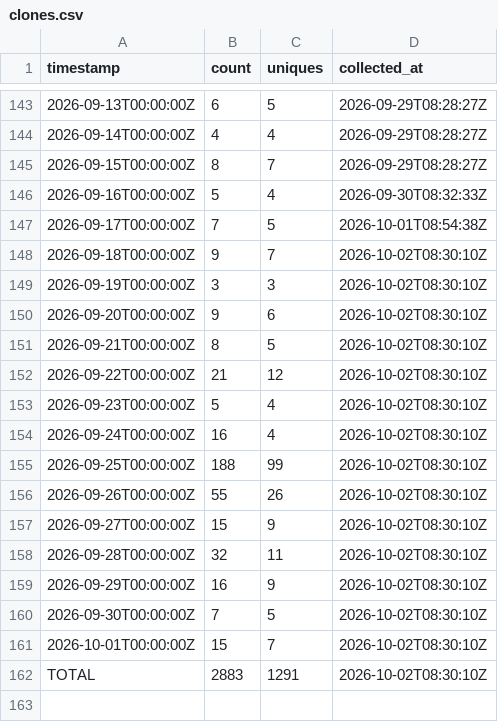
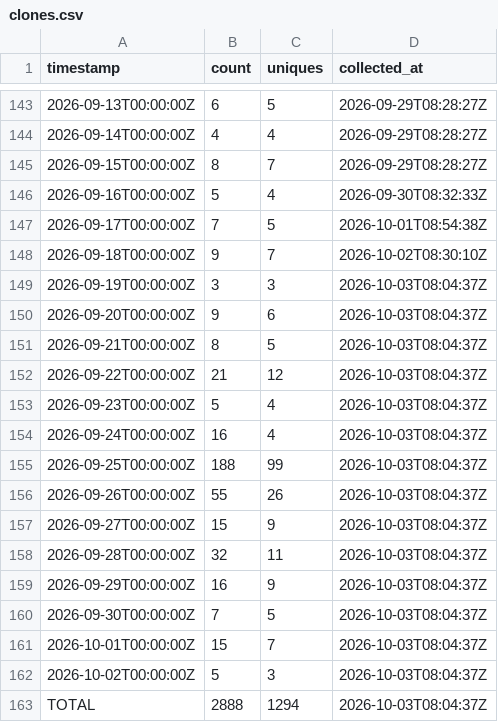
Before and after one commit to J-King-Dottie/australian-public-data-mcp, a CSV file: github-traffic/clones.csv, drawn as a sheet; only a part is shown, gaps mark what is left out.

```diff
--- a/github-traffic/clones.csv
+++ b/github-traffic/clones.csv
@@ -148,15 +148,16 @@ timestamp,count,uniques,collected_at
 2026-09-18T00:00:00Z,9,7,2026-10-02T08:30:10Z
-2026-09-19T00:00:00Z,3,3,2026-10-02T08:30:10Z
-2026-09-20T00:00:00Z,9,6,2026-10-02T08:30:10Z
-2026-09-21T00:00:00Z,8,5,2026-10-02T08:30:10Z
-2026-09-22T00:00:00Z,21,12,2026-10-02T08:30:10Z
-2026-09-23T00:00:00Z,5,4,2026-10-02T08:30:10Z
-2026-09-24T00:00:00Z,16,4,2026-10-02T08:30:10Z
-2026-09-25T00:00:00Z,188,99,2026-10-02T08:30:10Z
-2026-09-26T00:00:00Z,55,26,2026-10-02T08:30:10Z
-2026-09-27T00:00:00Z,15,9,2026-10-02T08:30:10Z
-2026-09-28T00:00:00Z,32,11,2026-10-02T08:30:10Z
-2026-09-29T00:00:00Z,16,9,2026-10-02T08:30:10Z
-2026-09-30T00:00:00Z,7,5,2026-10-02T08:30:10Z
-2026-10-01T00:00:00Z,15,7,2026-10-02T08:30:10Z
-TOTAL,2883,1291,2026-10-02T08:30:10Z
+2026-09-19T00:00:00Z,3,3,2026-10-03T08:04:37Z
+2026-09-20T00:00:00Z,9,6,2026-10-03T08:04:37Z
+2026-09-21T00:00:00Z,8,5,2026-10-03T08:04:37Z
+2026-09-22T00:00:00Z,21,12,2026-10-03T08:04:37Z
+2026-09-23T00:00:00Z,5,4,2026-10-03T08:04:37Z
+2026-09-24T00:00:00Z,16,4,2026-10-03T08:04:37Z
+2026-09-25T00:00:00Z,188,99,2026-10-03T08:04:37Z
+2026-09-26T00:00:00Z,55,26,2026-10-03T08:04:37Z
+2026-09-27T00:00:00Z,15,9,2026-10-03T08:04:37Z
+2026-09-28T00:00:00Z,32,11,2026-10-03T08:04:37Z
+2026-09-29T00:00:00Z,16,9,2026-10-03T08:04:37Z
+2026-09-30T00:00:00Z,7,5,2026-10-03T08:04:37Z
+2026-10-01T00:00:00Z,15,7,2026-10-03T08:04:37Z
+2026-10-02T00:00:00Z,5,3,2026-10-03T08:04:37Z
+TOTAL,2888,1294,2026-10-03T08:04:37Z
```
Also changed, not shown: github-traffic/views.csv.
